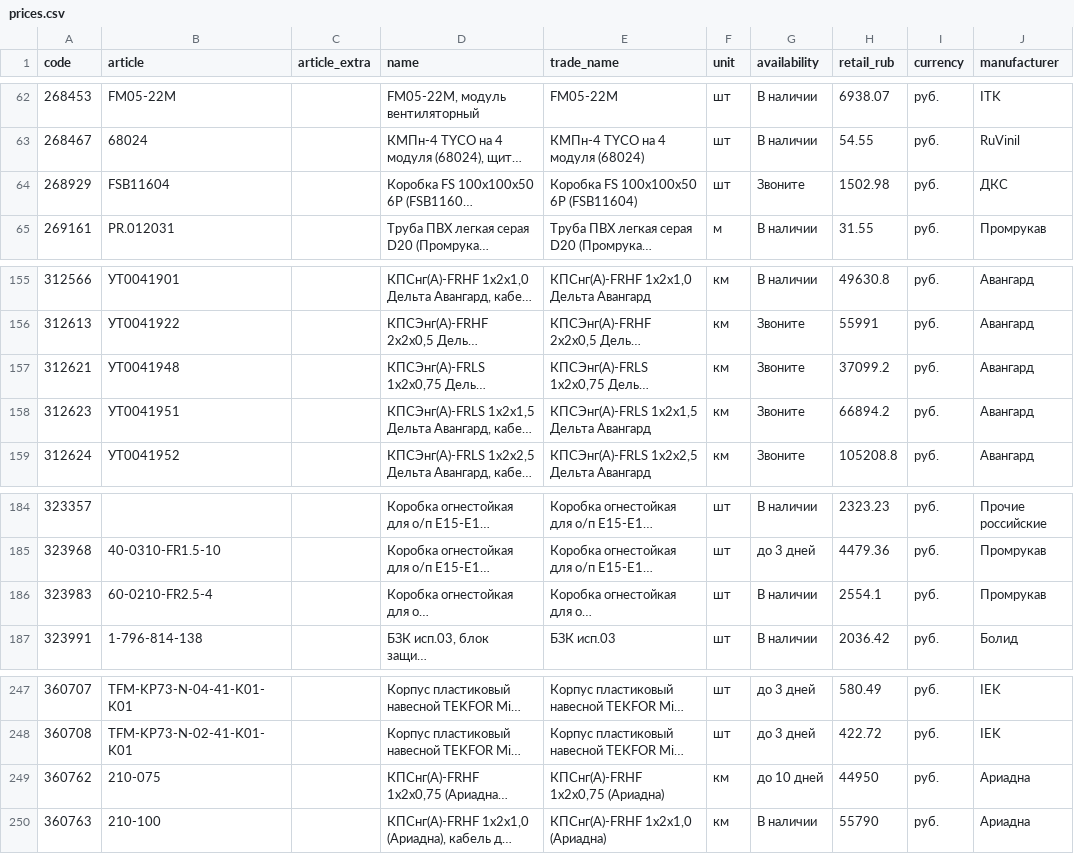
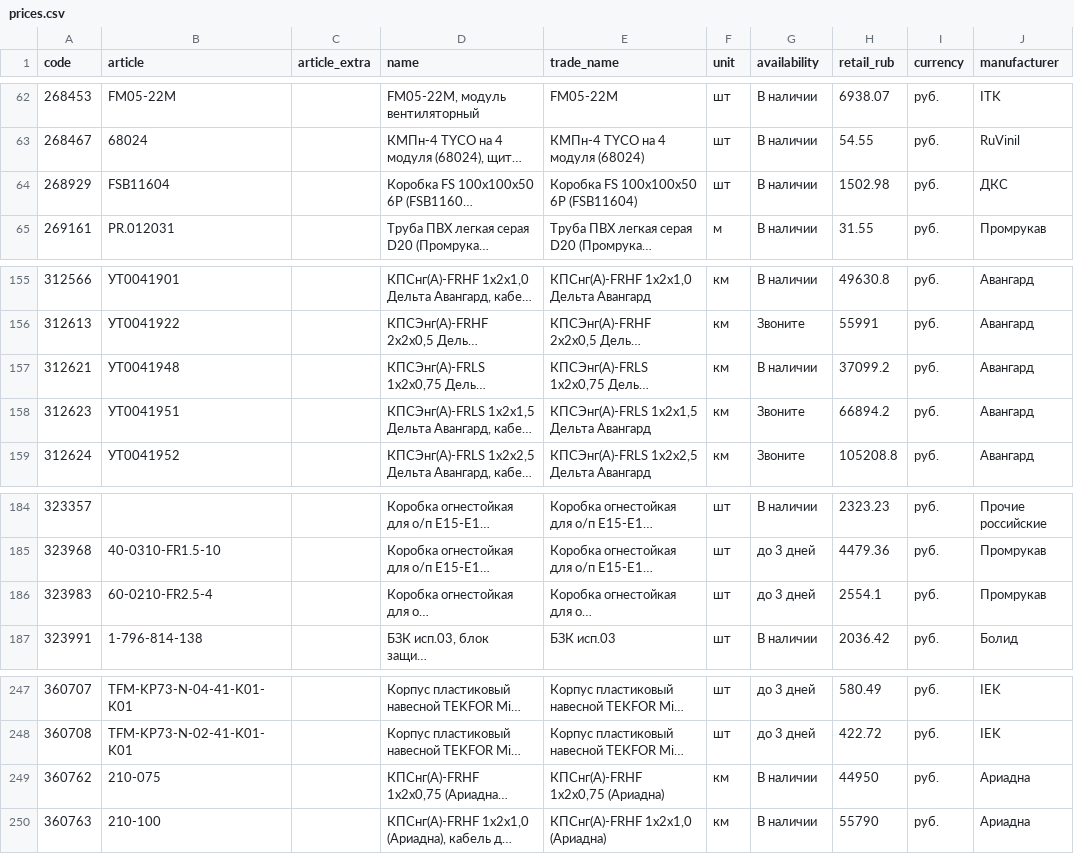
Before and after one commit to emanymedih/cvsig-price-database, a CSV file: suppliers/tinko/prices.csv, drawn as a sheet; only a part is shown, gaps mark what is left out; long unchanged cells end in …; the diff names each change by its address in the sheet, - before the commit and + after, or states it on an @@ line.

```diff
--- a/suppliers/tinko/prices.csv
+++ b/suppliers/tinko/prices.csv
-G64 (availability): Звоните
+G64 (availability): В наличии
-G157 (availability): Звоните
+G157 (availability): В наличии
-G186 (availability): В наличии
+G186 (availability): до 3 дней
-G249 (availability): до 10 дней
+G249 (availability): В наличии
```
Also changed, not shown: 1 other file.
